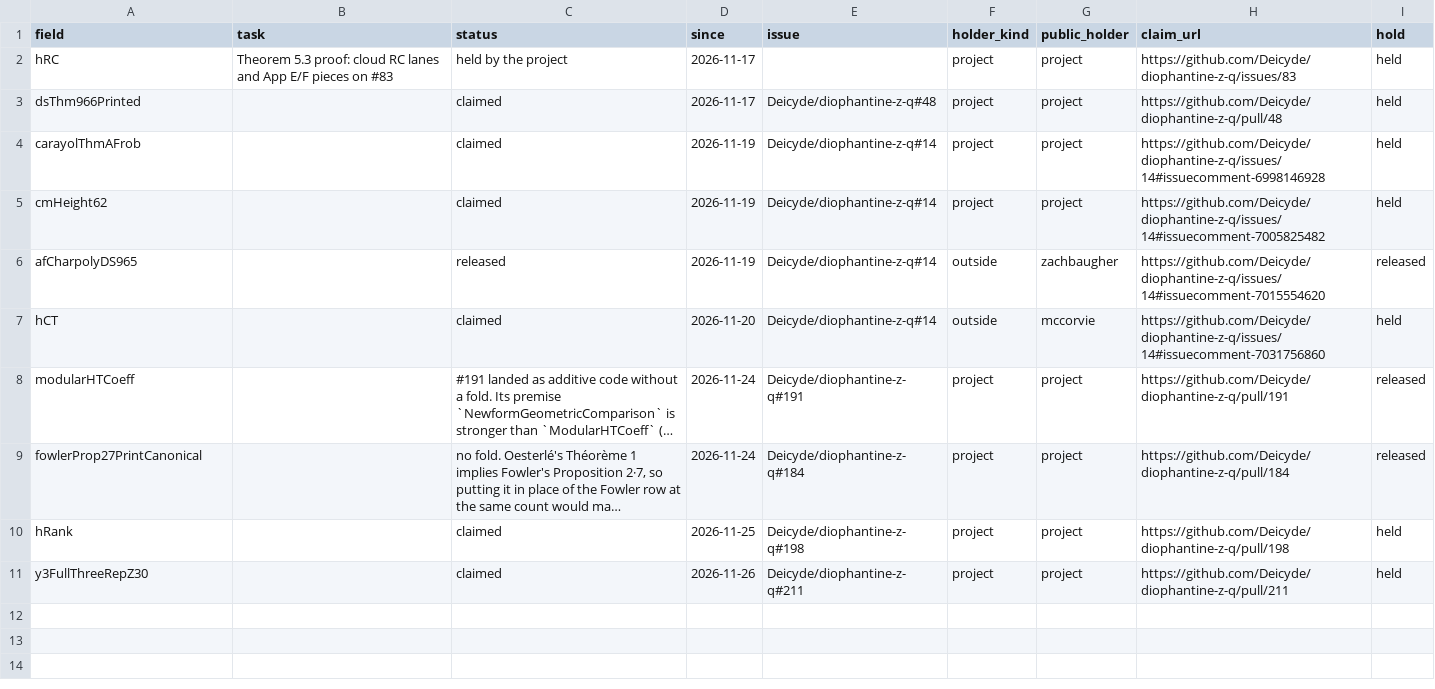
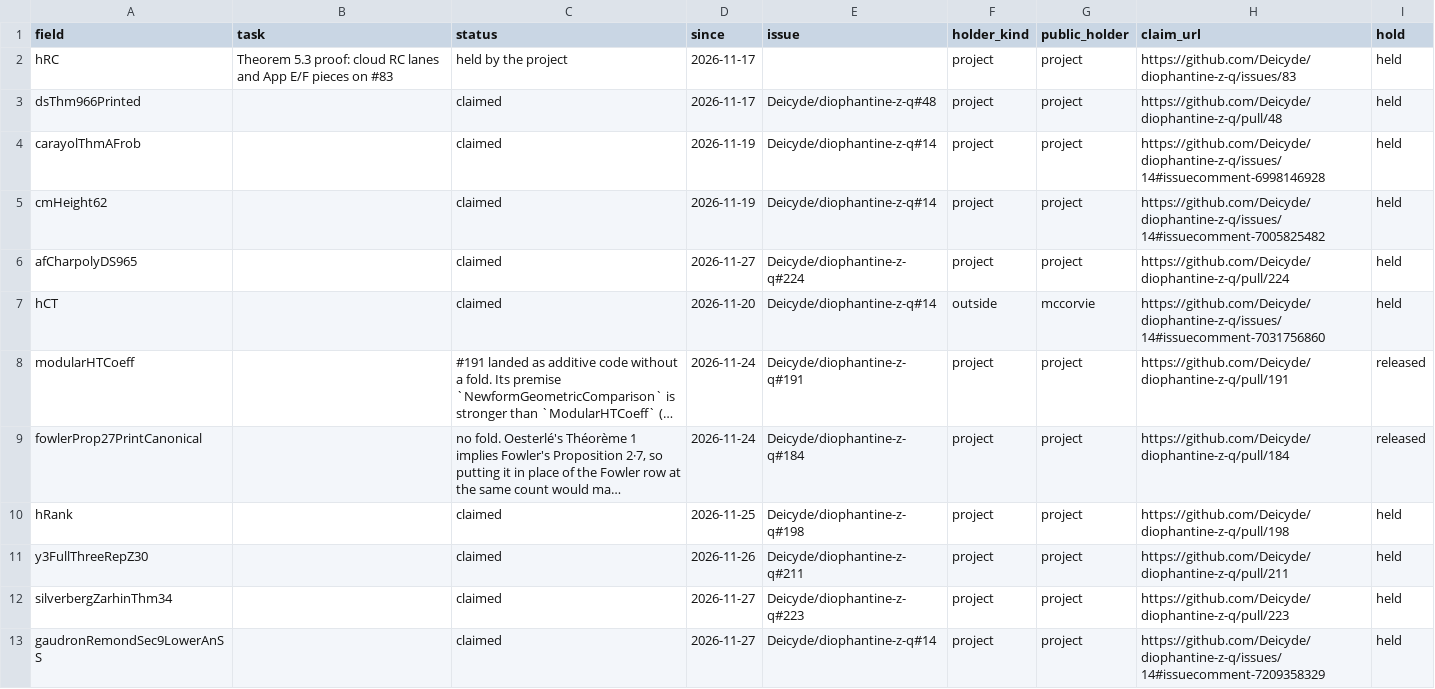
Before and after one commit to CheyLoveday/diophantine-z-q, a TSV file: docs/one-proof/claims.tsv, drawn as a sheet; long unchanged cells end in ….

```diff
--- a/docs/one-proof/claims.tsv
+++ b/docs/one-proof/claims.tsv
@@ -5,3 +5,3 @@ carayolThmAFrob		claimed	2026-11-19	Deicyde/diophantine-z-q#14	project	project	h
 cmHeight62		claimed	2026-11-19	Deicyde/diophantine-z-q#14	project	project	https://github.com/Deicyde/diophantine-z-q/issues/14#issuecomment-7005825482	held
-afCharpolyDS965		released	2026-11-19	Deicyde/diophantine-z-q#14	outside	zachbaugher	https://github.com/Deicyde/diophantine-z-q/issues/14#issuecomment-7015554620	released
+afCharpolyDS965		claimed	2026-11-27	Deicyde/diophantine-z-q#224	project	project	https://github.com/Deicyde/diophantine-z-q/pull/224	held
 hCT		claimed	2026-11-20	Deicyde/diophantine-z-q#14	outside	mccorvie	https://github.com/Deicyde/diophantine-z-q/issues/14#issuecomment-7031756860	held
@@ -11 +11,3 @@ hRank		claimed	2026-11-25	Deicyde/diophantine-z-q#198	project	project	https://gi
 y3FullThreeRepZ30		claimed	2026-11-26	Deicyde/diophantine-z-q#211	project	project	https://github.com/Deicyde/diophantine-z-q/pull/211	held
+silverbergZarhinThm34		claimed	2026-11-27	Deicyde/diophantine-z-q#223	project	project	https://github.com/Deicyde/diophantine-z-q/pull/223	held
+gaudronRemondSec9LowerAnSS		claimed	2026-11-27	Deicyde/diophantine-z-q#14	project	project	https://github.com/Deicyde/diophantine-z-q/issues/14#issuecomment-7209358329	held
```
